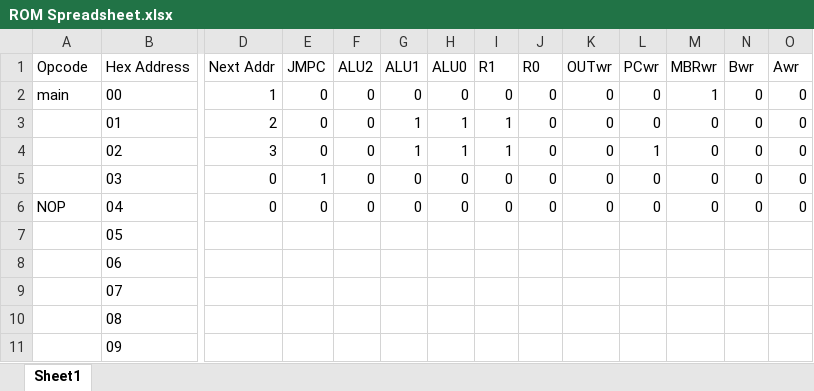
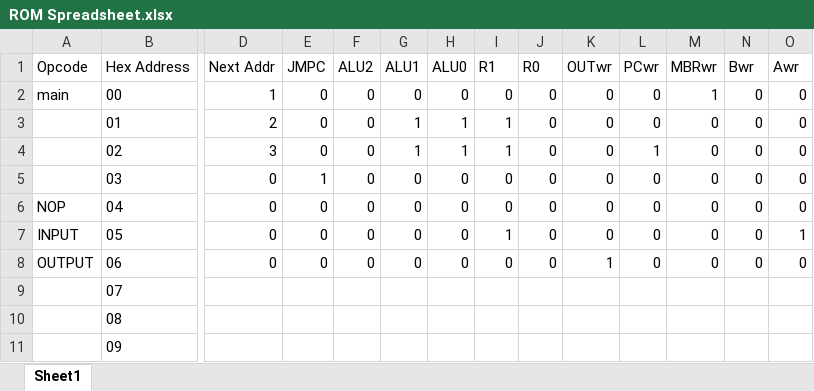
Before and after one commit to mellena1/COMP1200Project, an Excel workbook: ROM Spreadsheet.xlsx, sheet Sheet1, drawn as a sheet; only a part is shown, gaps mark what is left out; values as stored, in another font and other column widths than the file's, no borders; the diff covers the shown part only; the diff names each change by its address in the sheet, - before the commit and + after, or states it on an @@ line.

```diff
--- a/ROM Spreadsheet.xlsx (sheet Sheet1)
+++ b/ROM Spreadsheet.xlsx (sheet Sheet1)
-A7 (Opcode): (empty)
+A7 (Opcode): INPUT
-D7:D8 (Next Addr): (empty)
+D7:D8 (Next Addr): 0
-E7:E8 (JMPC): (empty)
+E7:E8 (JMPC): 0
-F7:F8 (ALU2): (empty)
+F7:F8 (ALU2): 0
-G7:G8 (ALU1): (empty)
+G7:G8 (ALU1): 0
-H7:H8 (ALU0): (empty)
+H7:H8 (ALU0): 0
-I7 (R1): (empty)
+I7 (R1): 1
-J7:J8 (R0): (empty)
+J7:J8 (R0): 0
-K7 (OUTwr): (empty)
+K7 (OUTwr): 0
-L7:L8 (PCwr): (empty)
+L7:L8 (PCwr): 0
-M7:M8 (MBRwr): (empty)
+M7:M8 (MBRwr): 0
-N7:N8 (Bwr): (empty)
+N7:N8 (Bwr): 0
-O7 (Awr): (empty)
+O7 (Awr): 1
-A8 (Opcode): (empty)
+A8 (Opcode): OUTPUT
-I8 (R1): (empty)
+I8 (R1): 0
-K8 (OUTwr): (empty)
+K8 (OUTwr): 1
-O8 (Awr): (empty)
+O8 (Awr): 0
```
Also changed, not shown: 16 removed rows and 4 edited cells elsewhere in this sheet, 1 other file.
